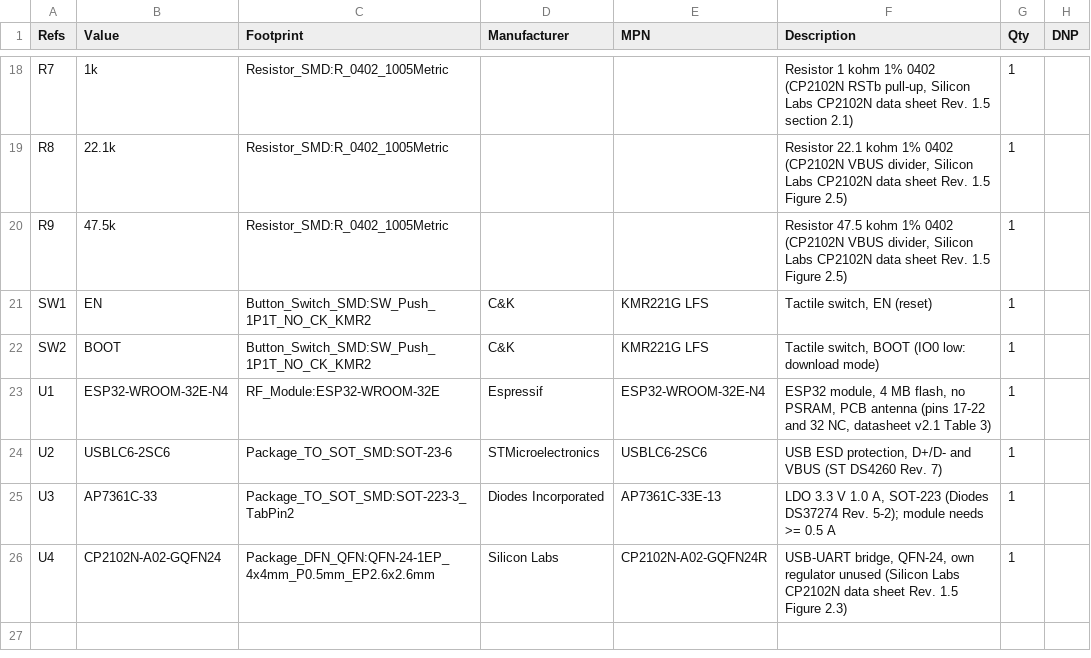
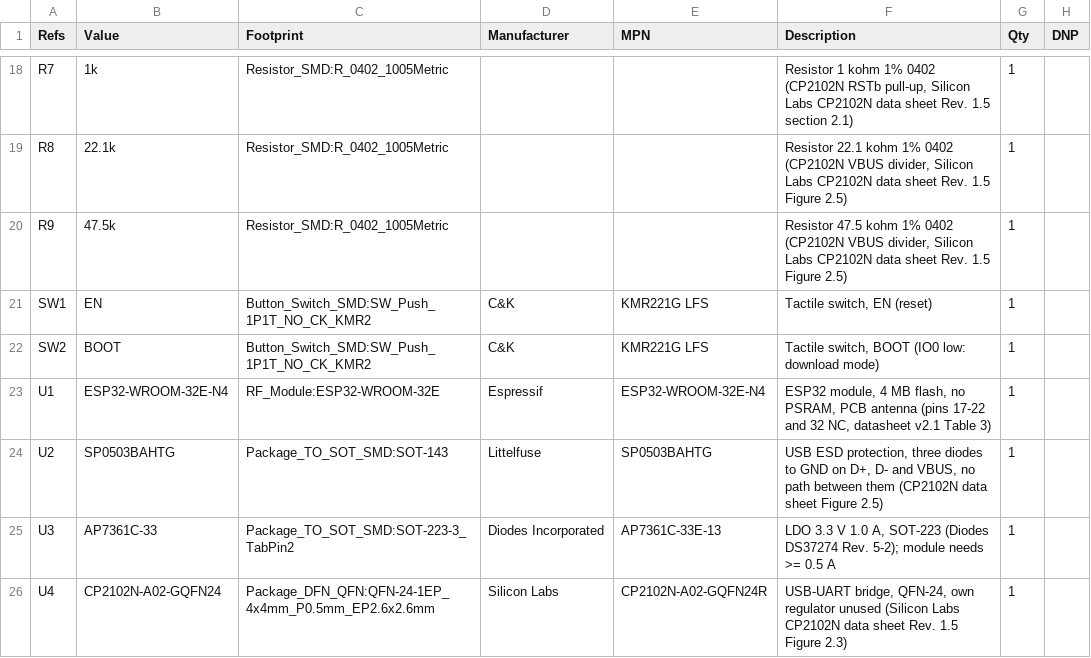
Before and after one commit to Kartikey1306/eCAD-Hardware-Products, a CSV file: boards/eos/eos-esp32-devkit/fab/eos-esp32-devkit-bom.csv, drawn as a sheet; only a part is shown, gaps mark what is left out.

Commit message:
fix(boards): SP0503BAHTG ESD on EoS ESP32 DevKit; footprint BOM flag follows its symbol
- EoS ESP32 DevKit: the USBLC6-2SC6 is replaced with a Littelfuse SP0503BAHTG.
  - The USBLC6's data-line diodes run to its VBUS pin. After a host unplugs, the CP2102N's
    still-live D+ pull-up (the board can run from its 5V pin) would hold VBUS near 2 V, between
    the CP2102N VBUS pin's low and high thresholds (Table 3.7), so the bridge might never see the
    unplug.
  - The SP0503BAHTG is three diodes to ground with no path between the lines. It is the part the
    CP2102N data sheet shows on its USB pins (Figure 2.5).
  - D- goes on the pad nearer the connector, so the pair reaches the CP2102N (D+ above D-)
    without crossing.
  - Rebuilt: ERC 0, DRC errors 0, unconnected 0, parity 0, 8 silkscreen-at-edge warnings.
- tools/eos_boards: each footprint's "exclude from BOM" now follows its symbol's in_bom, as
  KiCad's Update PCB from Schematic does. A library test point otherwise excludes itself while
  its symbol counts it, and parity reports the mismatch. Tested in SpecTest.

```diff
--- a/boards/eos/eos-esp32-devkit/fab/eos-esp32-devkit-bom.csv
+++ b/boards/eos/eos-esp32-devkit/fab/eos-esp32-devkit-bom.csv
@@ -23,3 +23,3 @@
 "U1","ESP32-WROOM-32E-N4","RF_Module:ESP32-WROOM-32E","Espressif","ESP32-WROOM-32E-N4","ESP32 module, 4 MB flash, no PSRAM, PCB antenna (pins 17-22 and 32 NC, datasheet v2.1 Table 3)","1",""
-"U2","USBLC6-2SC6","Package_TO_SOT_SMD:SOT-23-6","STMicroelectronics","USBLC6-2SC6","USB ESD protection, D+/D- and VBUS (ST DS4260 Rev. 7)","1",""
+"U2","SP0503BAHTG","Package_TO_SOT_SMD:SOT-143","Littelfuse","SP0503BAHTG","USB ESD protection, three diodes to GND on D+, D- and VBUS, no path between them (CP2102N data sheet Figure 2.5)","1",""
 "U3","AP7361C-33","Package_TO_SOT_SMD:SOT-223-3_TabPin2","Diodes Incorporated","AP7361C-33E-13","LDO 3.3 V 1.0 A, SOT-223 (Diodes DS37274 Rev. 5-2); module needs >= 0.5 A","1",""
```
Also changed, not shown: boards/eos/eos-esp32-devkit/fab/eos-esp32-devkit-placement.csv, 30 other files.
